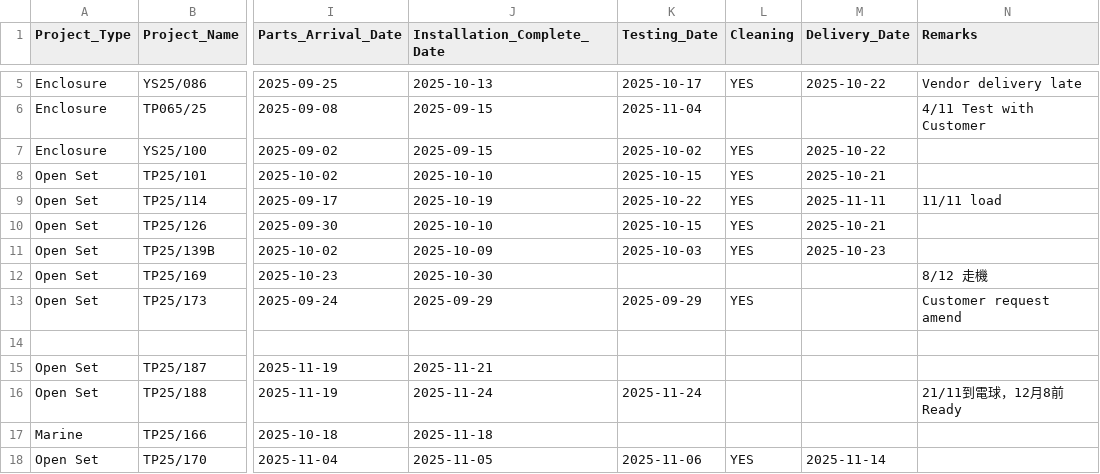
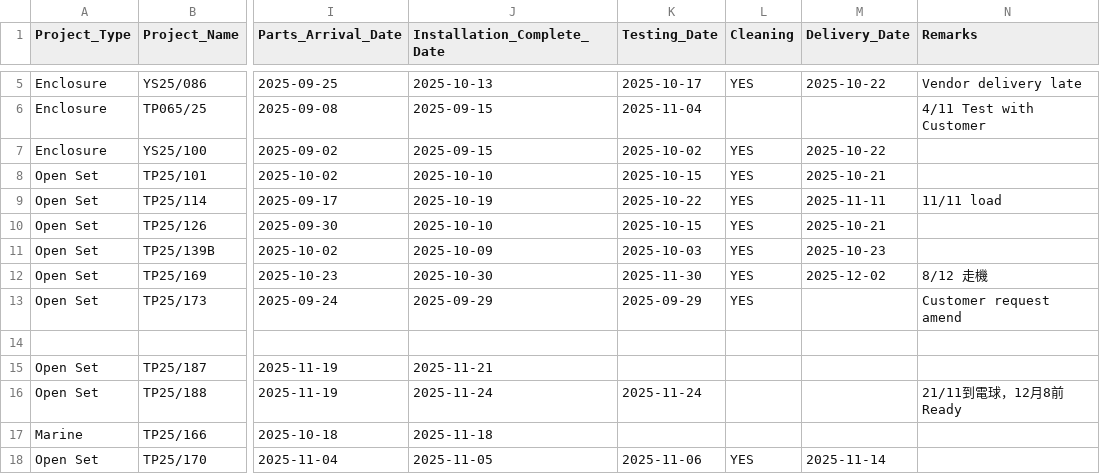
Before and after one commit to goldenfootballboy-create/yip-shing-dashboard, a CSV file: projects.csv, drawn as a sheet; only a part is shown, gaps mark what is left out; the diff names each change by its address in the sheet, - before the commit and + after, or states it on an @@ line.

Commit message:
Update projects.csv

```diff
--- a/projects.csv
+++ b/projects.csv
-K12 (Testing_Date): (empty)
+K12 (Testing_Date): 2025-11-30
-L12 (Cleaning): (empty)
+L12 (Cleaning): YES
-M12 (Delivery_Date): (empty)
+M12 (Delivery_Date): 2025-12-02
```
